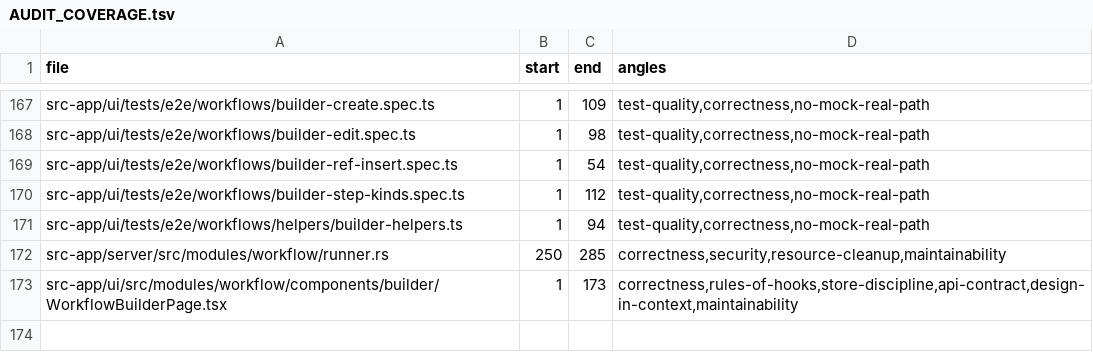
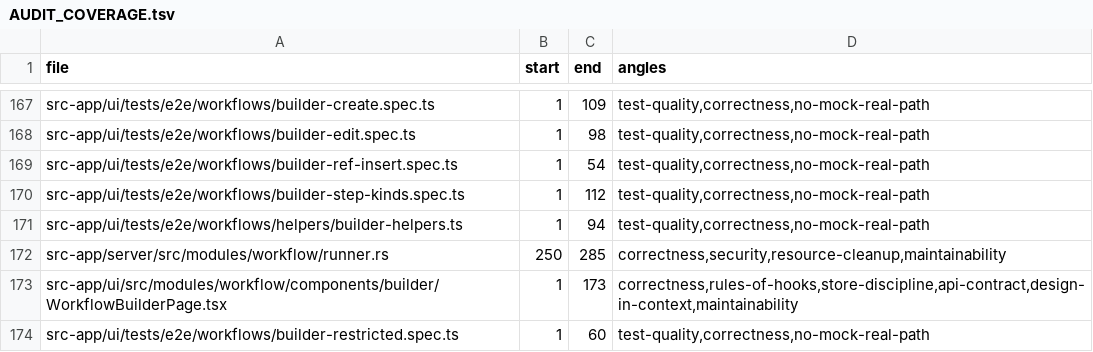
Before and after one commit to ziee-ai/ziee, a TSV file: .lifecycle/workflow-kind-agent/AUDIT_COVERAGE.tsv, drawn as a sheet; only a part is shown, gaps mark what is left out; the diff names each change by its address in the sheet, - before the commit and + after, or states it on an @@ line.

Commit message:
lifecycle(workflow-kind-agent): cover the A10 spec hunk

```diff
--- a/.lifecycle/workflow-kind-agent/AUDIT_COVERAGE.tsv
+++ b/.lifecycle/workflow-kind-agent/AUDIT_COVERAGE.tsv
+row 174: src-app/ui/tests/e2e/workflows/builder-restricted.spec.ts | 1 | 60 | test-quality,correctness,no-mock-real-path
```
